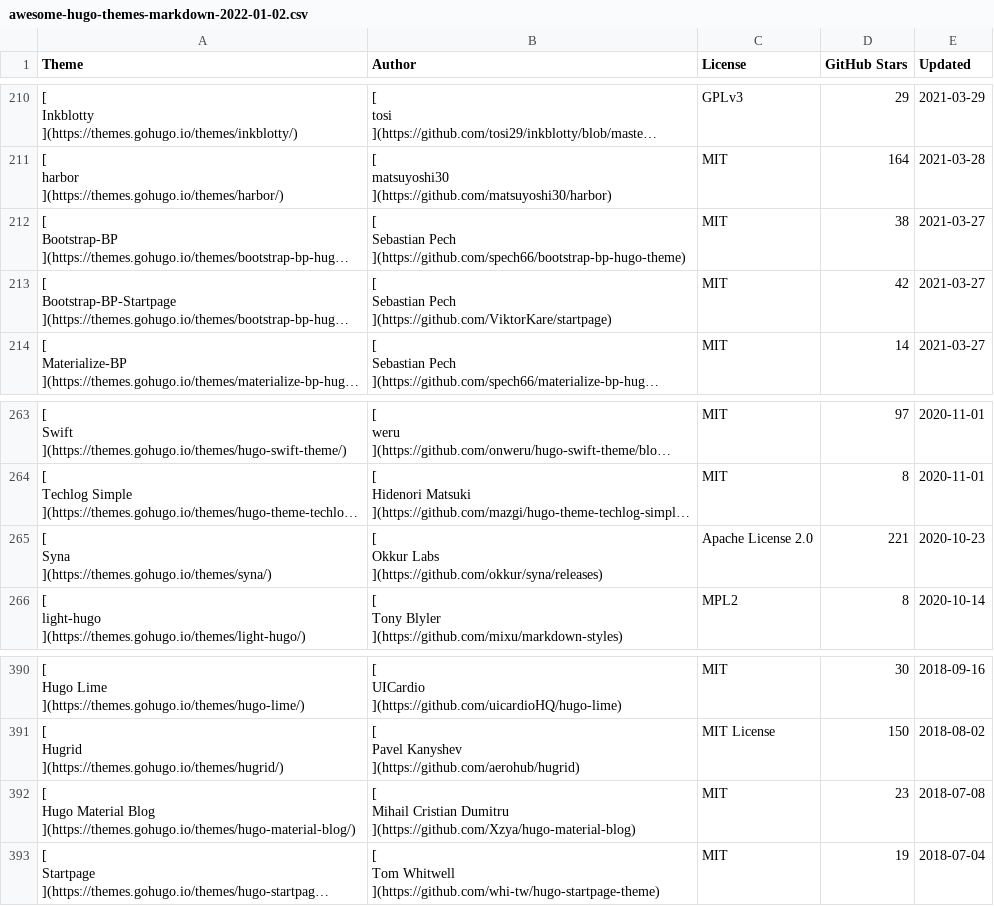
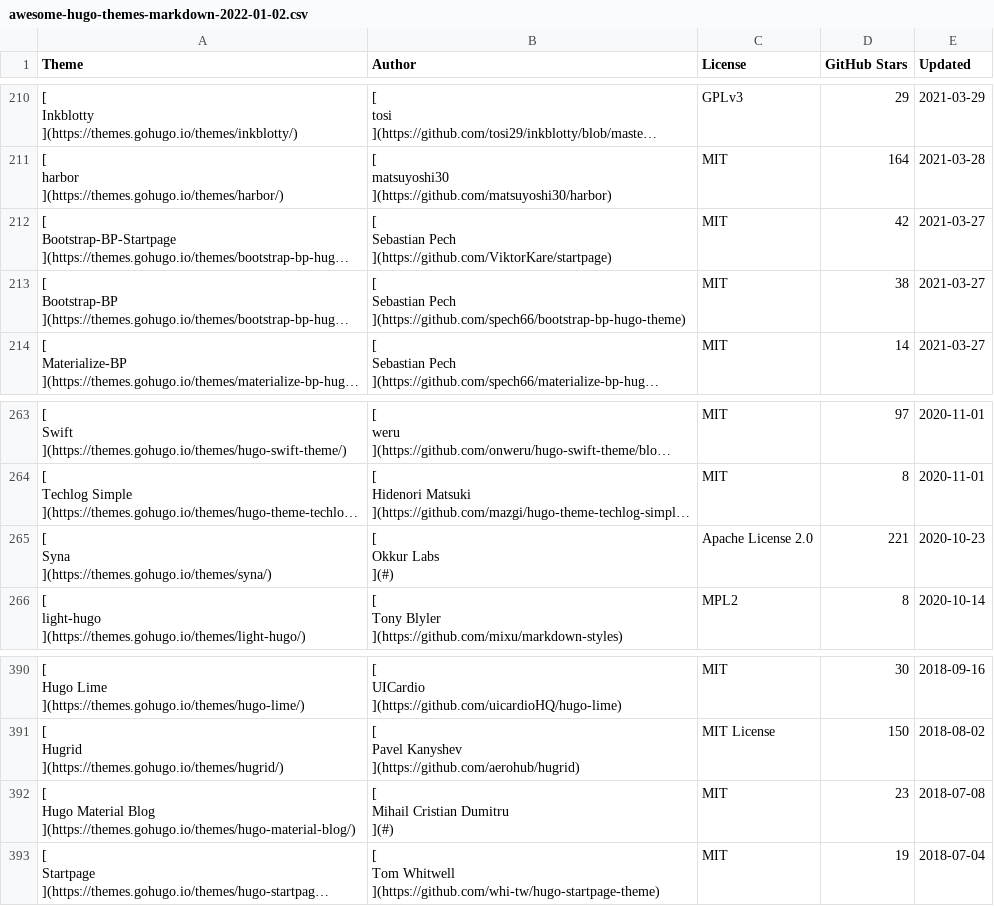
Before and after one commit to QIN2DIM/awesome-hugo-themes, a CSV file: src/database/awesome-hugo-themes-markdown-2022-01-02.csv, drawn as a sheet; only a part is shown, gaps mark what is left out; long unchanged cells end in …; ↵ is a line break in a cell; the diff covers the shown part only; the diff names each change by its address in the sheet, - before the commit and + after, or states it on an @@ line.

```diff
--- a/src/database/awesome-hugo-themes-markdown-2022-01-02.csv
+++ b/src/database/awesome-hugo-themes-markdown-2022-01-02.csv
@@ row 213 moved to row 212: [ Bootstrap-BP-Startpage ](https://theme… @@
-B265 (Author): [ ↵ Okkur Labs ↵ ](https://github.com/okkur/syna/releases)
+B265 (Author): [ ↵ Okkur Labs ↵ ](#)
-B392 (Author): …Cristian Dumitru ↵ ](https://github.com/Xzya/hugo-material-blog)
+B392 (Author): …Cristian Dumitru ↵ ](#)
```
Also changed, not shown: 8 moved rows and 3 edited cells elsewhere in this file, src/database/awesome-hugo-themes-2022-01-02.csv, src/database/cache/SHOW-2022-01-02.csv, 3 other files.
